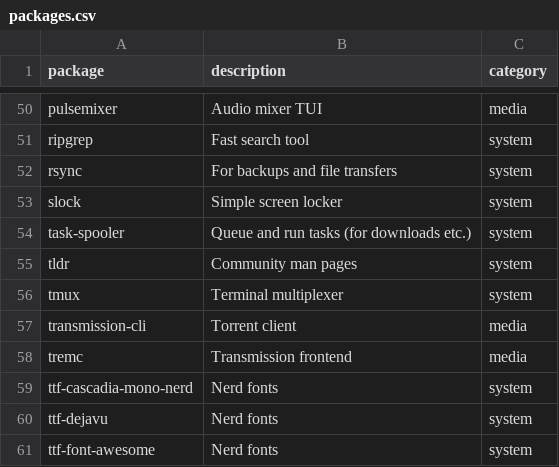
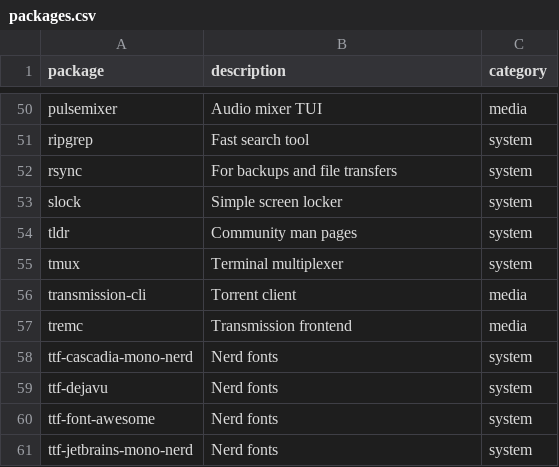
Before and after one commit to BougaStefa/dotfiles, a CSV file: data/packages.csv, drawn as a sheet; only a part is shown, gaps mark what is left out; the shorter side is filled out with more unchanged rows.

Commit message:
fix: remove faulty package

```diff
--- a/data/packages.csv
+++ b/data/packages.csv
@@ -53,3 +53,2 @@ rsync,For backups and file transfers,system
 slock,Simple screen locker,system
-task-spooler,Queue and run tasks (for downloads etc.),system
 tldr,Community man pages,system
```
